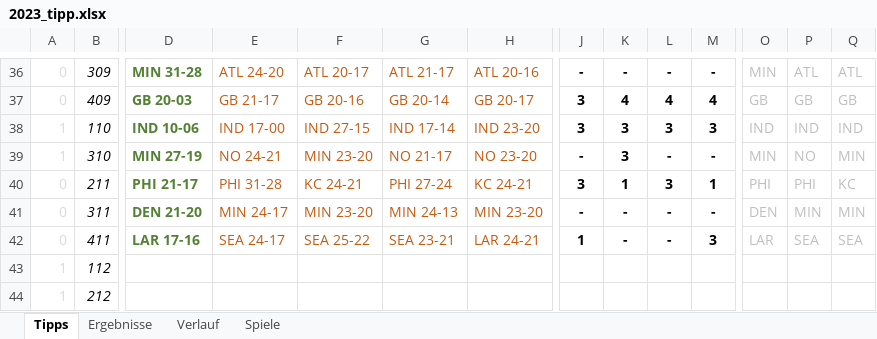
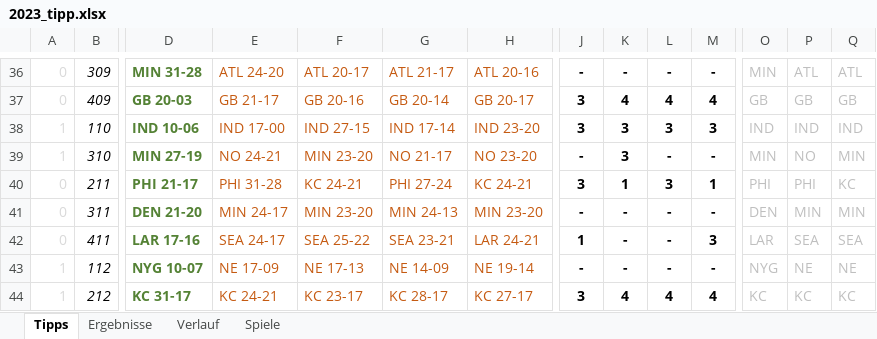
Before and after one commit to BurkyVIE/NFL_Tipps, an Excel workbook: 2023_tipp.xlsx, sheet Tipps, drawn as a sheet; only a part is shown, gaps mark what is left out; values as stored, in another font and other column widths than the file's, no borders; conditional formats not drawn; the diff covers the shown part only; the diff names each change by its address in the sheet, - before the commit and + after, or states it on an @@ line.

Commit message:
Add files via upload

```diff
--- a/2023_tipp.xlsx (sheet Tipps)
+++ b/2023_tipp.xlsx (sheet Tipps)
-D43: (empty)
+D43: NYG 10-07
-E43: (empty)
+E43: NE 17-09
-F43: (empty)
+F43: NE 17-13
-G43: (empty)
+G43: NE 14-09
-H43: (empty)
+H43: NE 19-14
-J43: (empty)
+J43: -
-K43: (empty)
+K43: -
-L43: (empty)
+L43: -
-M43: (empty)
+M43: -
-O43: (empty)
+O43: NYG
-P43: (empty)
+P43: NE
-Q43: (empty)
+Q43: NE
-D44: (empty)
+D44: KC 31-17
-E44: (empty)
+E44: KC 24-21
-F44: (empty)
+F44: KC 23-17
-G44: (empty)
+G44: KC 28-17
-H44: (empty)
+H44: KC 27-17
-J44: (empty)
+J44: 3
-K44: (empty)
+K44: 4
-L44: (empty)
+L44: 4
-M44: (empty)
+M44: 4
-O44: (empty)
+O44: KC
-P44: (empty)
+P44: KC
-Q44: (empty)
+Q44: KC
```
Also changed, not shown: 147 edited cells and cell formats elsewhere in this sheet, sheet Ergebnisse, charts or pictures.
